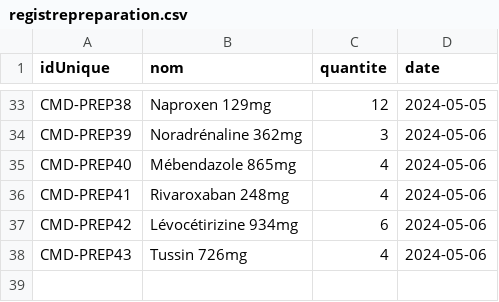
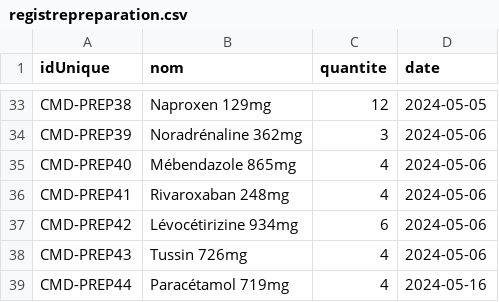
Before and after one commit to octhama/ProjetPharmacie, a CSV file: src/data/registrepreparation.csv, drawn as a sheet; only a part is shown, gaps mark what is left out; the diff names each change by its address in the sheet, - before the commit and + after, or states it on an @@ line.

```diff
--- a/src/data/registrepreparation.csv
+++ b/src/data/registrepreparation.csv
+row 39: CMD-PREP44 | Paracétamol 719mg | 4 | 2024-05-16
```
Also changed, not shown: src/data/medicaments.csv, 4 other files.
